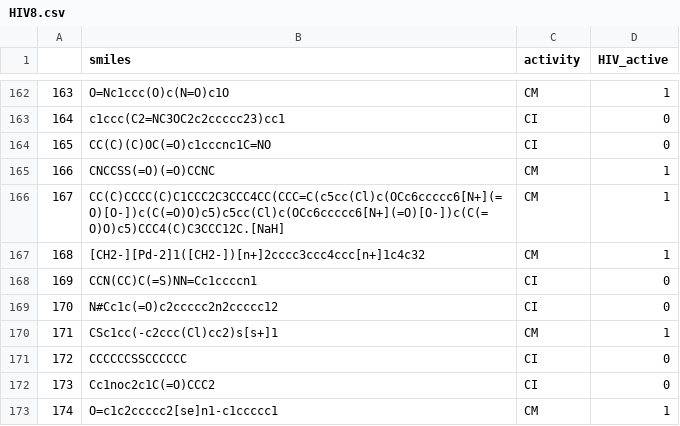
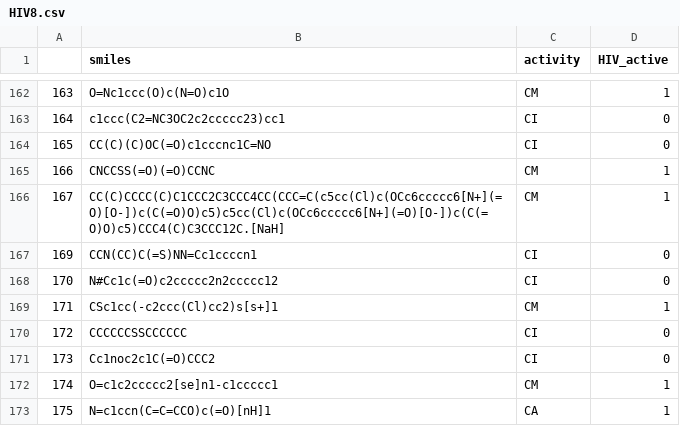
Before and after one commit to McahitKutsal/hivcsv, a CSV file: HIV8.csv, drawn as a sheet; only a part is shown, gaps mark what is left out; the shorter side is filled out with more unchanged rows; the diff names each change by its address in the sheet, - before the commit and + after, or states it on an @@ line.

Commit message:
Update HIV8.csv

```diff
--- a/HIV8.csv
+++ b/HIV8.csv
-row 167: 168 | [CH2-][Pd-2]1([CH2-])[n+]2cccc3ccc4ccc[n+]1c4c32 | CM | 1
```
